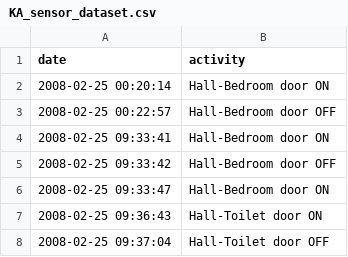
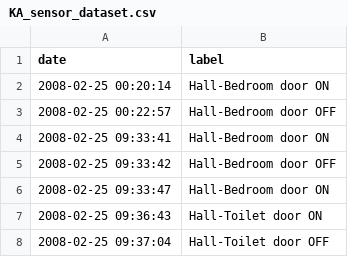
Before and after one commit to CyriacAzefack/Frailty_Box, a CSV file: input/KA House/KA_sensor_dataset.csv, drawn as a sheet; only a part is shown.

```diff
--- a/input/KA House/KA_sensor_dataset.csv
+++ b/input/KA House/KA_sensor_dataset.csv
@@ -1,2 +1,2 @@
-date;activity
+date;label
 2008-02-25 00:20:14;Hall-Bedroom door ON
```
Also changed, not shown: 11 other files.
